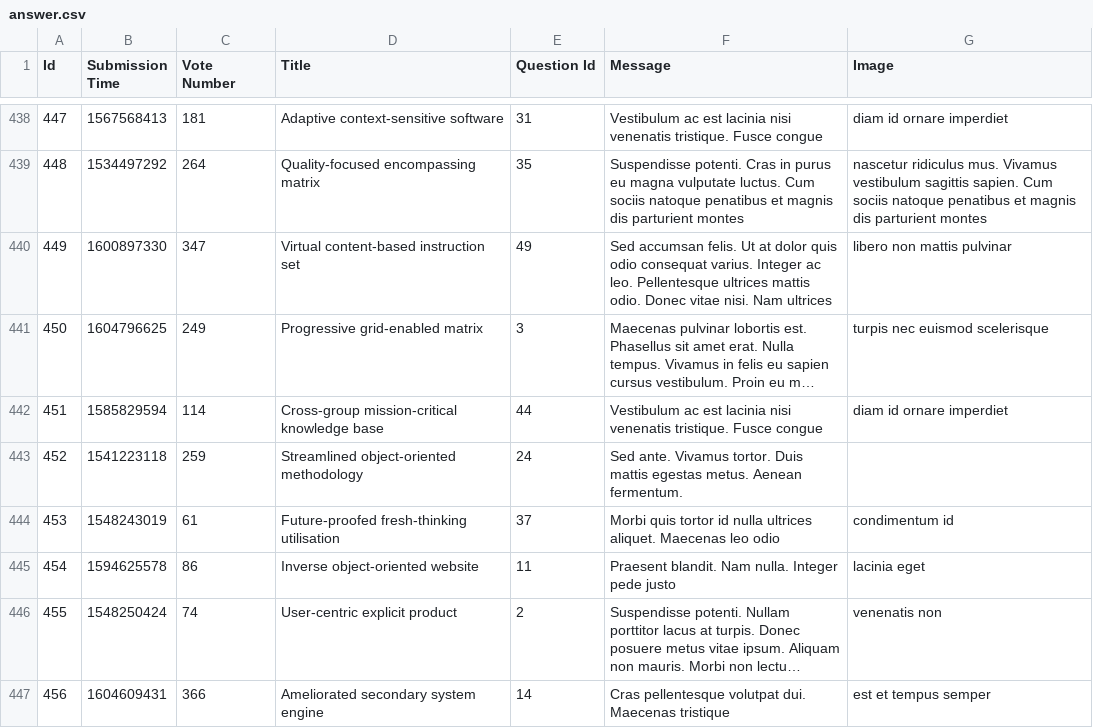
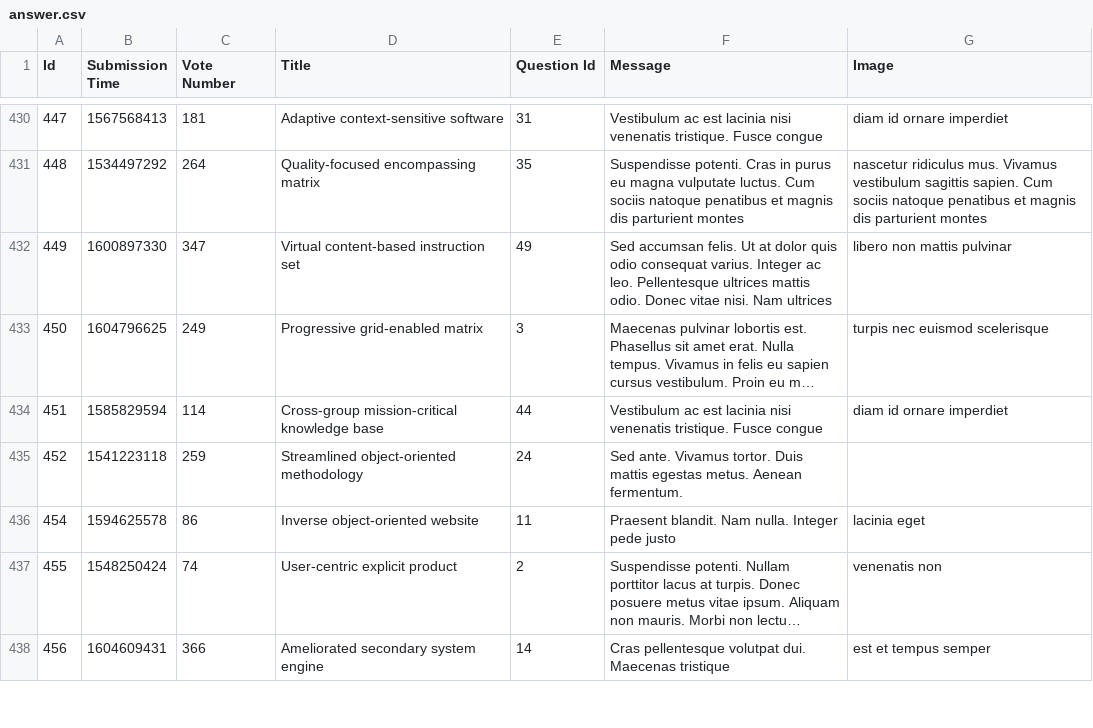
Before and after one commit to prooffek/ask-mate, a CSV file: sample_data/answer.csv, drawn as a sheet; only a part is shown, gaps mark what is left out; long unchanged cells end in …; the diff covers the shown part only.

```diff
--- a/sample_data/answer.csv
+++ b/sample_data/answer.csv
@@ -443,3 +435,2 @@
 "452","1541223118","259","Streamlined object-oriented methodology","24","Sed ante. Vivamus tortor. Duis mattis egestas metus. Aenean fermentum.",""
-"453","1548243019","61","Future-proofed fresh-thinking utilisation","37","Morbi quis tortor id nulla ultrices aliquet. Maecenas leo odio"," condimentum id"
 "454","1594625578","86","Inverse object-oriented website","11","Praesent blandit. Nam nulla. Integer pede justo"," lacinia eget"
```
Also changed, not shown: 9 removed rows and 10 edited cells elsewhere in this file, sample_data/question.csv, 39 other files.
